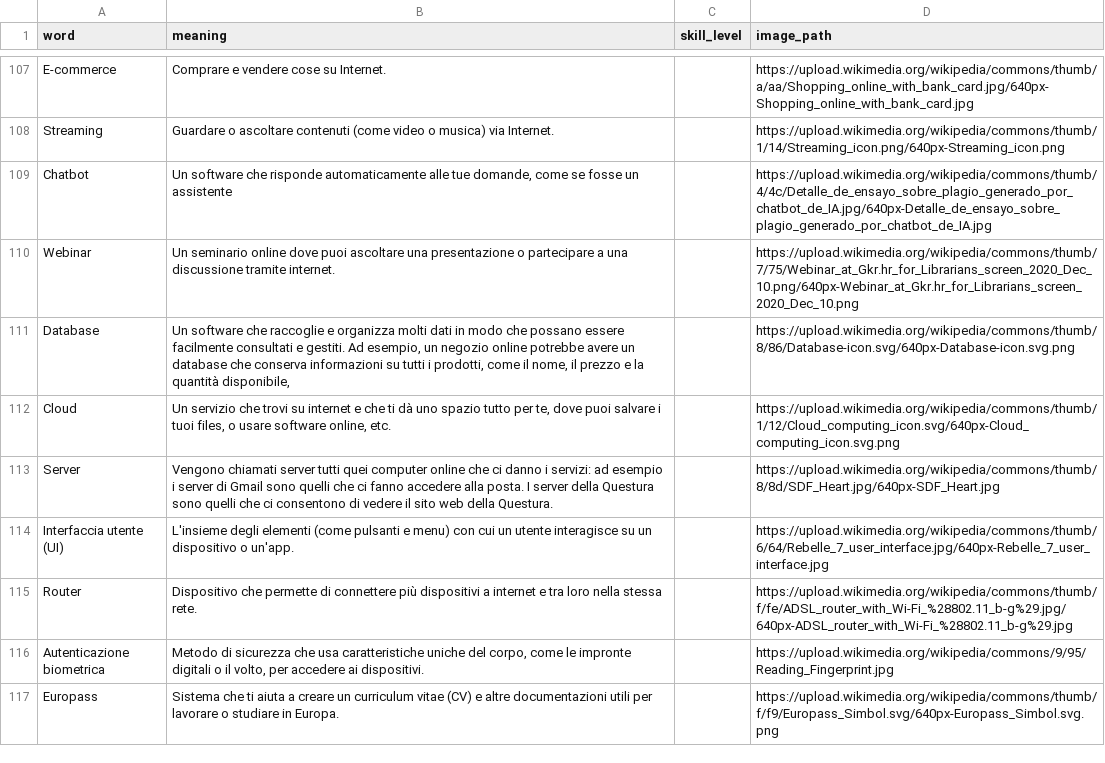
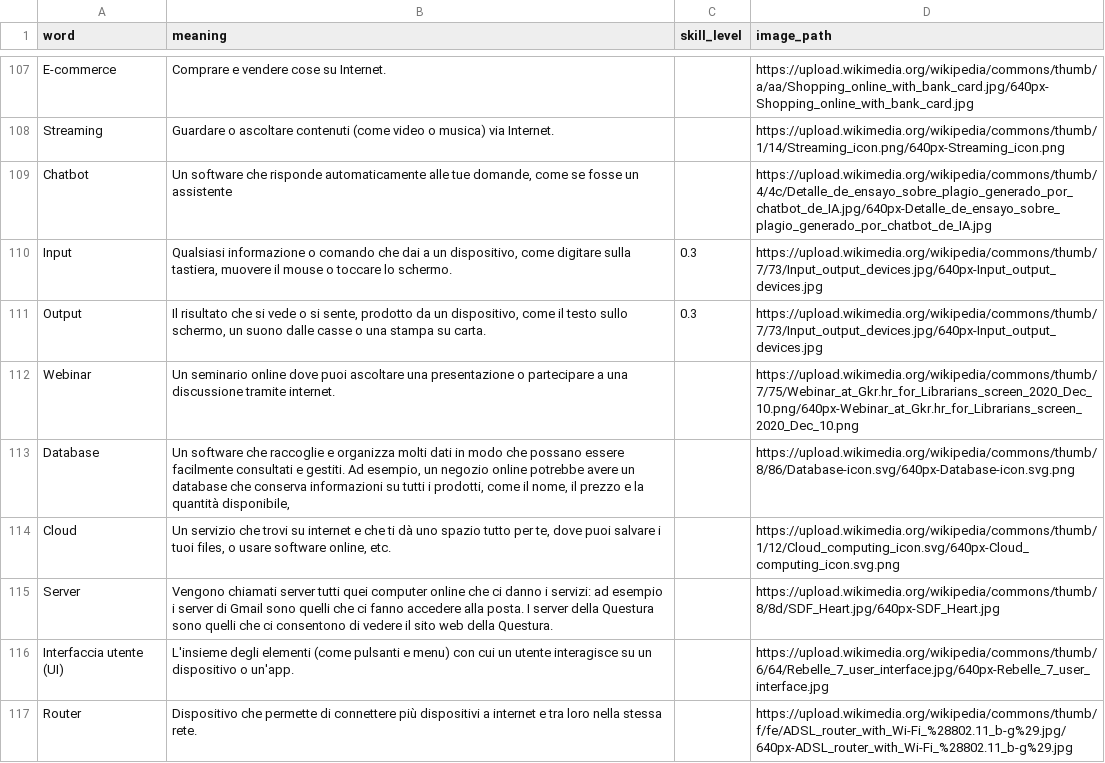
Before and after one commit to insegnante076/insegnante076.github.io, a CSV file: content/vocabulary/vocabulary.csv, drawn as a sheet; only a part is shown, gaps mark what is left out; the shorter side is filled out with more unchanged rows.

Commit message:
Input output

```diff
--- a/content/vocabulary/vocabulary.csv
+++ b/content/vocabulary/vocabulary.csv
@@ -109,2 +109,4 @@ Streaming,Guardare o ascoltare contenuti (come video o musica) via Internet.,,ht
 Chatbot,"Un software che risponde automaticamente alle tue domande, come se fosse un assistente",,https://upload.wikimedia.org/wikipedia/commons/thumb/4/4c/Detalle_de_ensayo_sobre_plagio_generado_por_chatbot_de_IA.jpg/640px-Detalle_de_ensayo_sobre_plagio_generado_por_chatbot_de_IA.jpg
+Input,"Qualsiasi informazione o comando che dai a un dispositivo, come digitare sulla tastiera, muovere il mouse o toccare lo schermo.",0.3,https://upload.wikimedia.org/wikipedia/commons/thumb/7/73/Input_output_devices.jpg/640px-Input_output_devices.jpg
+Output,"Il risultato che si vede o si sente, prodotto da un dispositivo, come il testo sullo schermo, un suono dalle casse o una stampa su carta.",0.3,https://upload.wikimedia.org/wikipedia/commons/thumb/7/73/Input_output_devices.jpg/640px-Input_output_devices.jpg
 Webinar,Un seminario online dove puoi ascoltare una presentazione o partecipare a una discussione tramite internet.,,https://upload.wikimedia.org/wikipedia/commons/thumb/7/75/Webinar_at_Gkr.hr_for_Librarians_screen_2020_Dec_10.png/640px-Webinar_at_Gkr.hr_for_Librarians_screen_2020_Dec_10.png
```
